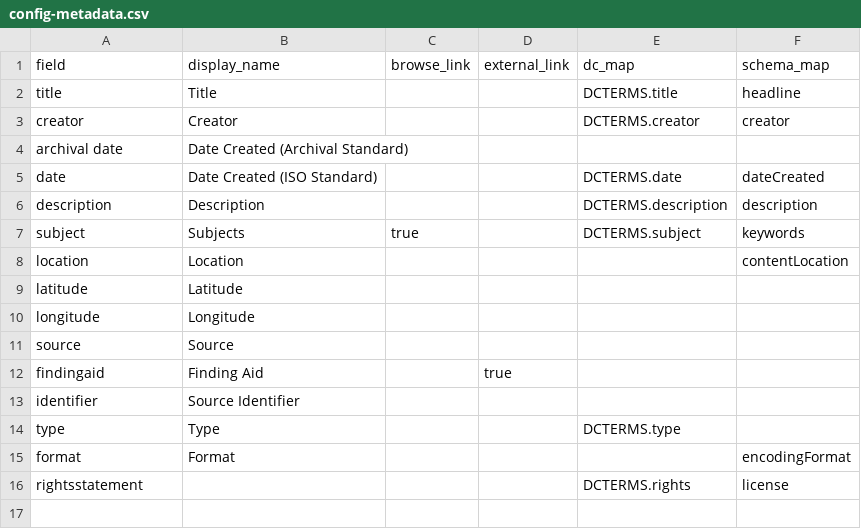
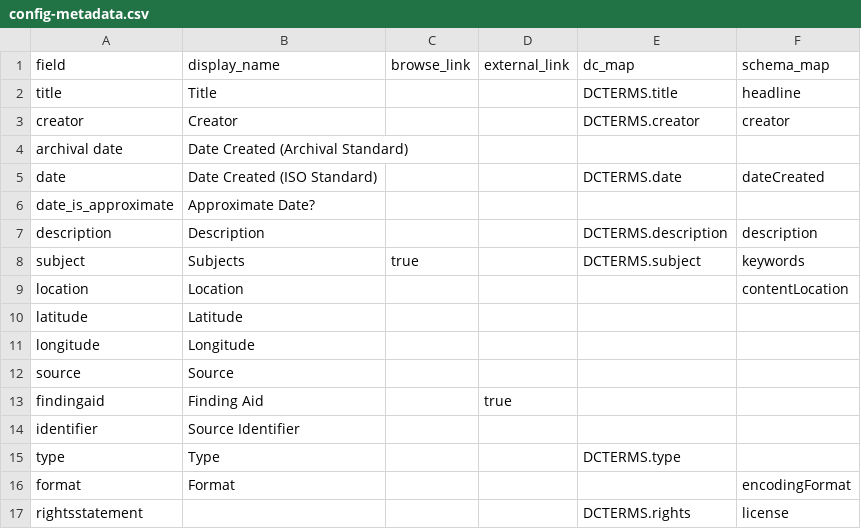
Before and after one commit to uidaholib/ijc-collection-template, a CSV file: _data/config-metadata.csv, drawn as a sheet; the diff names each change by its address in the sheet, - before the commit and + after, or states it on an @@ line.

Commit message:
update metadata for migration

```diff
--- a/_data/config-metadata.csv
+++ b/_data/config-metadata.csv
+row 6: date_is_approximate | Approximate Date?
```
Also changed, not shown: 2 other files.
